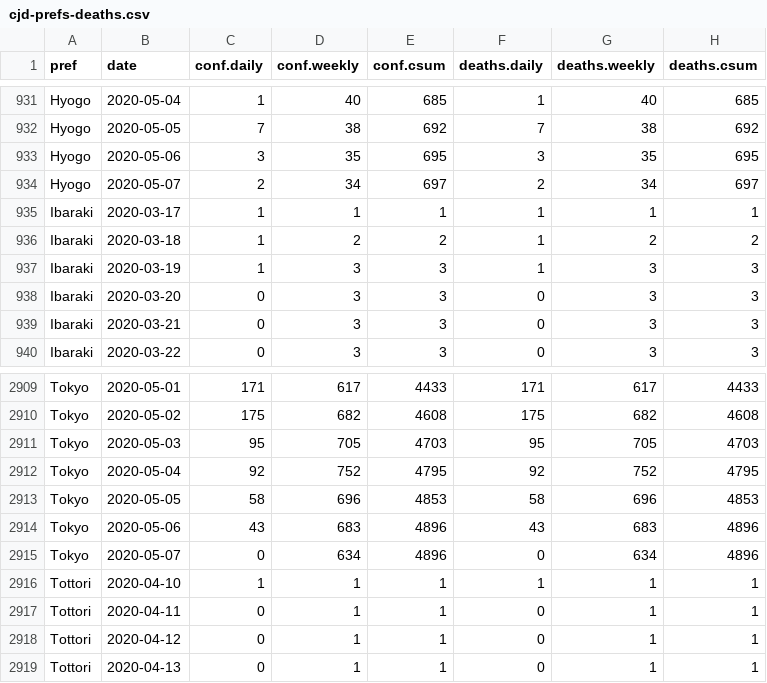
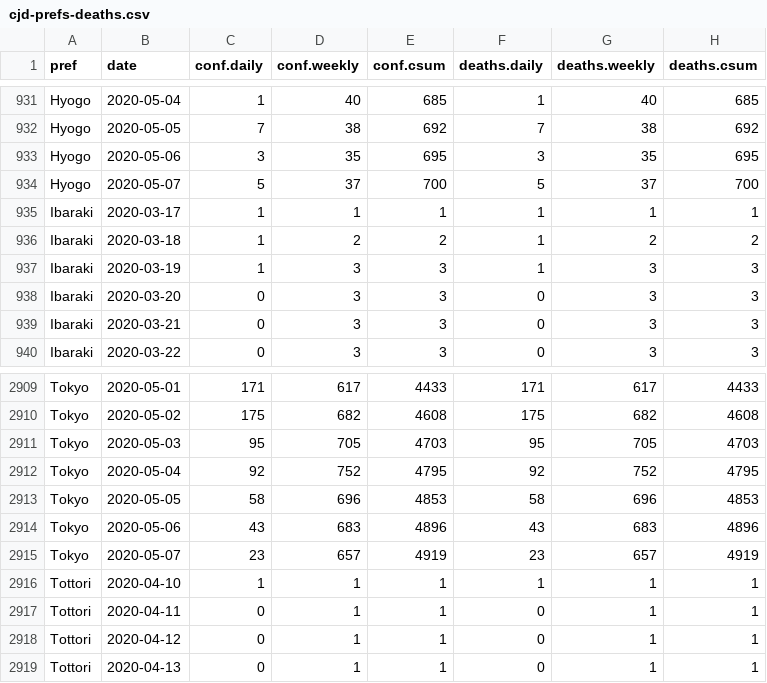
Before and after one commit to graphy-covidjp/xgraphy-covidjp.github.io, a CSV file: csv/cjd-prefs-deaths.csv, drawn as a sheet; only a part is shown, gaps mark what is left out; removed rows and columns are numbered as before the commit, all else as after; the diff names each change by its address in the sheet, - before the commit and + after, or states it on an @@ line.

```diff
--- a/csv/cjd-prefs-deaths.csv
+++ b/csv/cjd-prefs-deaths.csv
-row 934: Hyogo | 2020-05-07 | 2 | 34 | 697 | 2 | 34 | 697
+row 934: Hyogo | 2020-05-07 | 5 | 37 | 700 | 5 | 37 | 700
-row 2915: Tokyo | 2020-05-07 | 0 | 634 | 4896 | 0 | 634 | 4896
+row 2915: Tokyo | 2020-05-07 | 23 | 657 | 4919 | 23 | 657 | 4919
```
Also changed, not shown: 52 other files.
